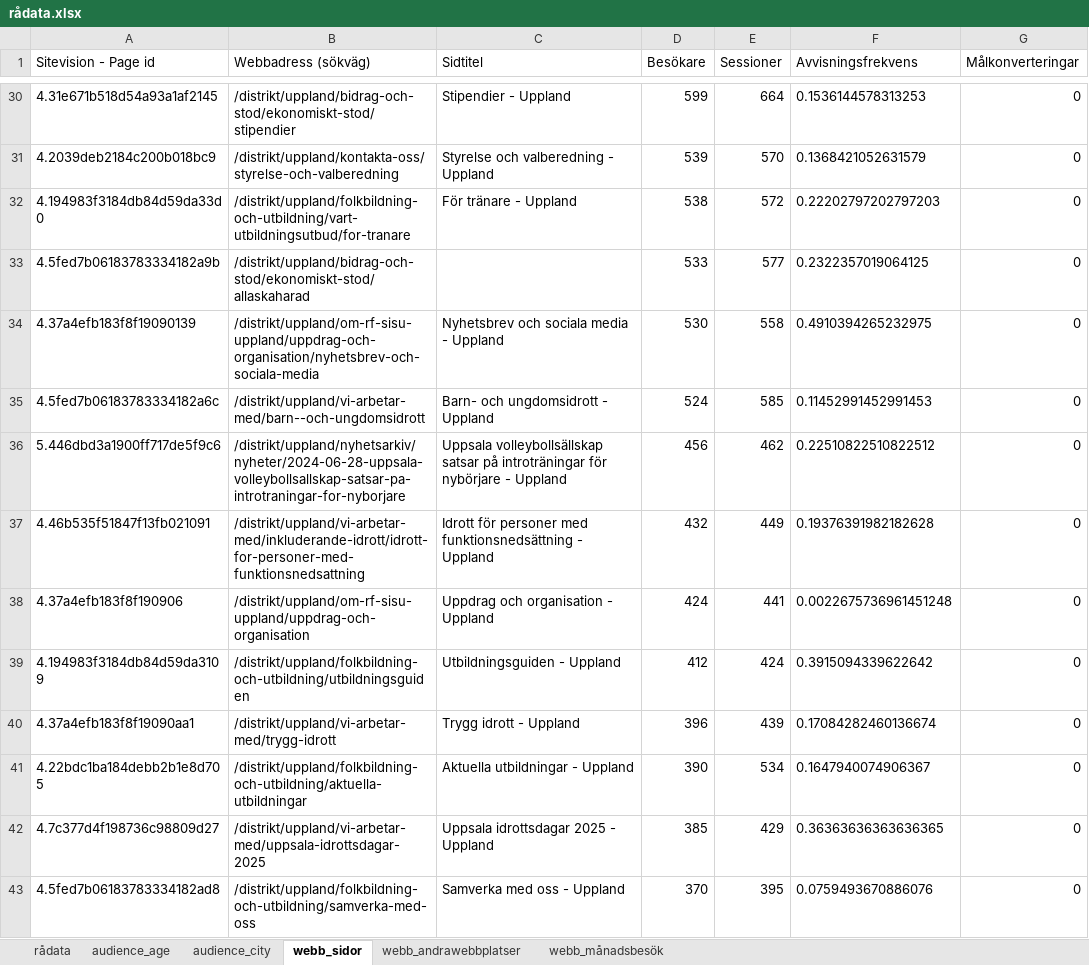
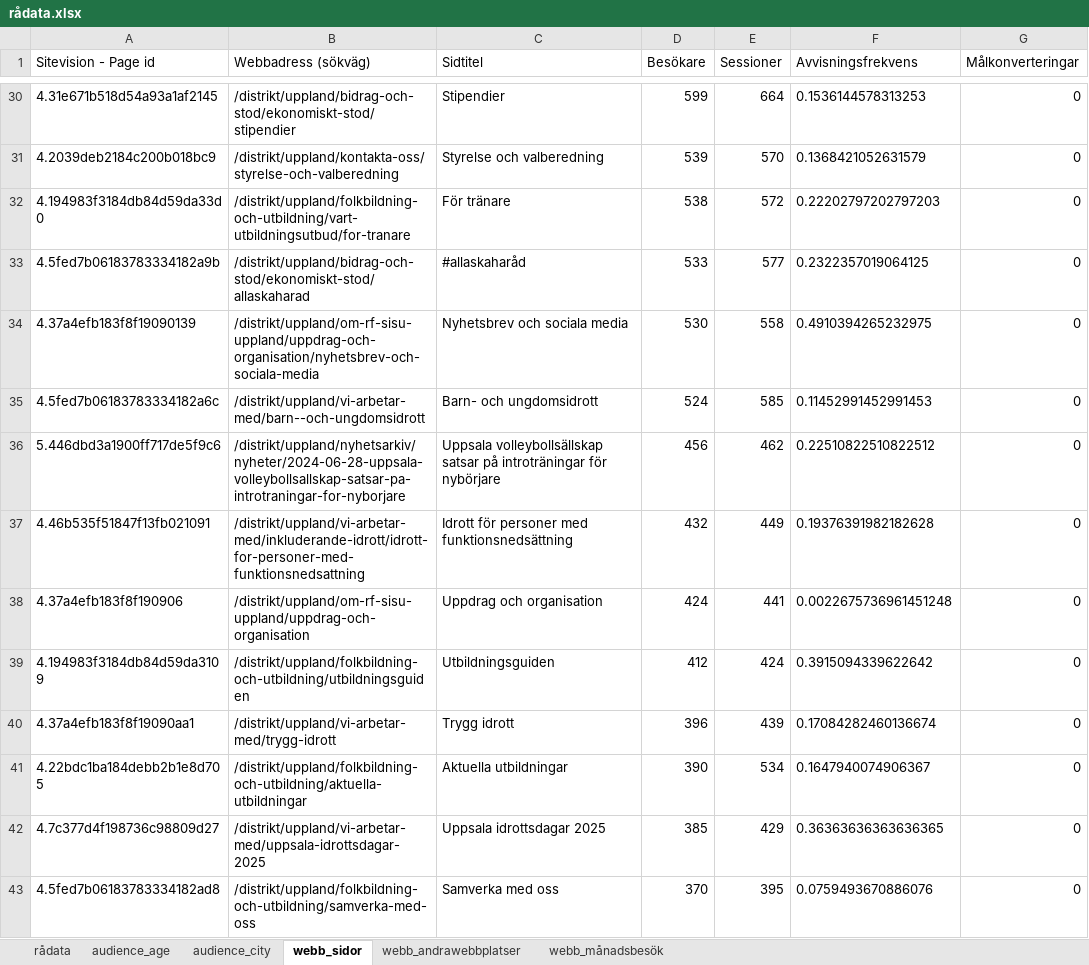
Before and after one commit to RFSISUUppland/SocialaMedier, an Excel workbook: rådata.xlsx, sheet webb_sidor, drawn as a sheet; only a part is shown, gaps mark what is left out; values as stored, in another font and other column widths than the file's, no borders; table styles not drawn; the diff covers the shown part only; the diff names each change by its address in the sheet, - before the commit and + after, or states it on an @@ line.

```diff
--- a/rådata.xlsx (sheet webb_sidor)
+++ b/rådata.xlsx (sheet webb_sidor)
-C30 (Sidtitel): Stipendier - Uppland
+C30 (Sidtitel): Stipendier
-C31 (Sidtitel): Styrelse och valberedning - Uppland
+C31 (Sidtitel): Styrelse och valberedning
-C32 (Sidtitel): För tränare - Uppland
+C32 (Sidtitel): För tränare
-C33 (Sidtitel): (empty)
+C33 (Sidtitel): #allaskaharåd
-C34 (Sidtitel): Nyhetsbrev och sociala media - Uppland
+C34 (Sidtitel): Nyhetsbrev och sociala media
-C35 (Sidtitel): Barn- och ungdomsidrott - Uppland
+C35 (Sidtitel): Barn- och ungdomsidrott
-C36 (Sidtitel): …för nybörjare - Uppland
+C36 (Sidtitel): …för nybörjare
-C37 (Sidtitel): …med funktionsnedsättning - Uppland
+C37 (Sidtitel): …med funktionsnedsättning
-C38 (Sidtitel): Uppdrag och organisation - Uppland
+C38 (Sidtitel): Uppdrag och organisation
-C39 (Sidtitel): Utbildningsguiden - Uppland
+C39 (Sidtitel): Utbildningsguiden
-C40 (Sidtitel): Trygg idrott - Uppland
+C40 (Sidtitel): Trygg idrott
-C41 (Sidtitel): Aktuella utbildningar - Uppland
+C41 (Sidtitel): Aktuella utbildningar
-C42 (Sidtitel): Uppsala idrottsdagar 2025 - Uppland
+C42 (Sidtitel): Uppsala idrottsdagar 2025
-C43 (Sidtitel): Samverka med oss - Uppland
+C43 (Sidtitel): Samverka med oss
```
Also changed, not shown: 389 edited cells elsewhere in this sheet, sheet webb_andrawebbplatser, data.xlsx, 3 other files.
